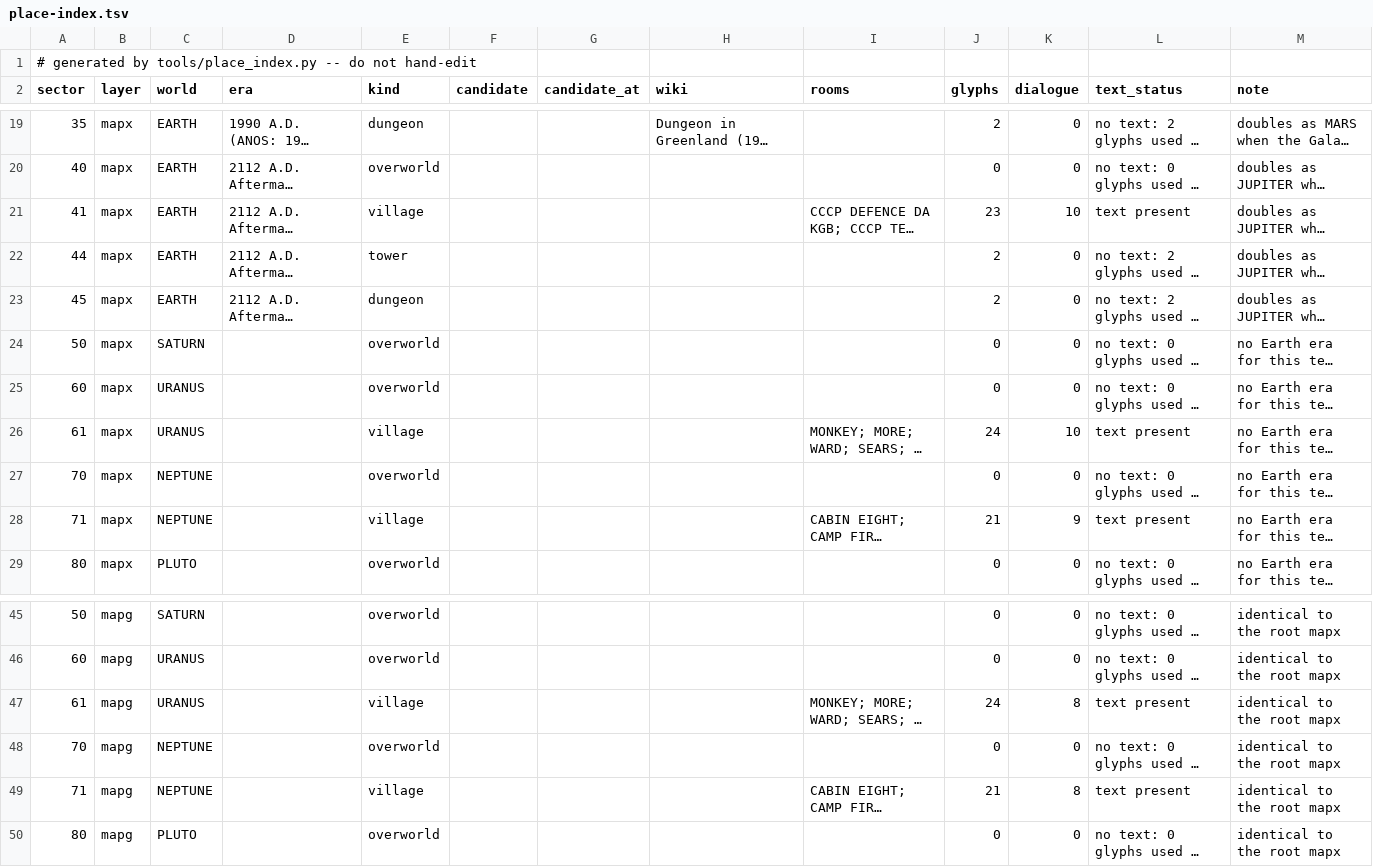
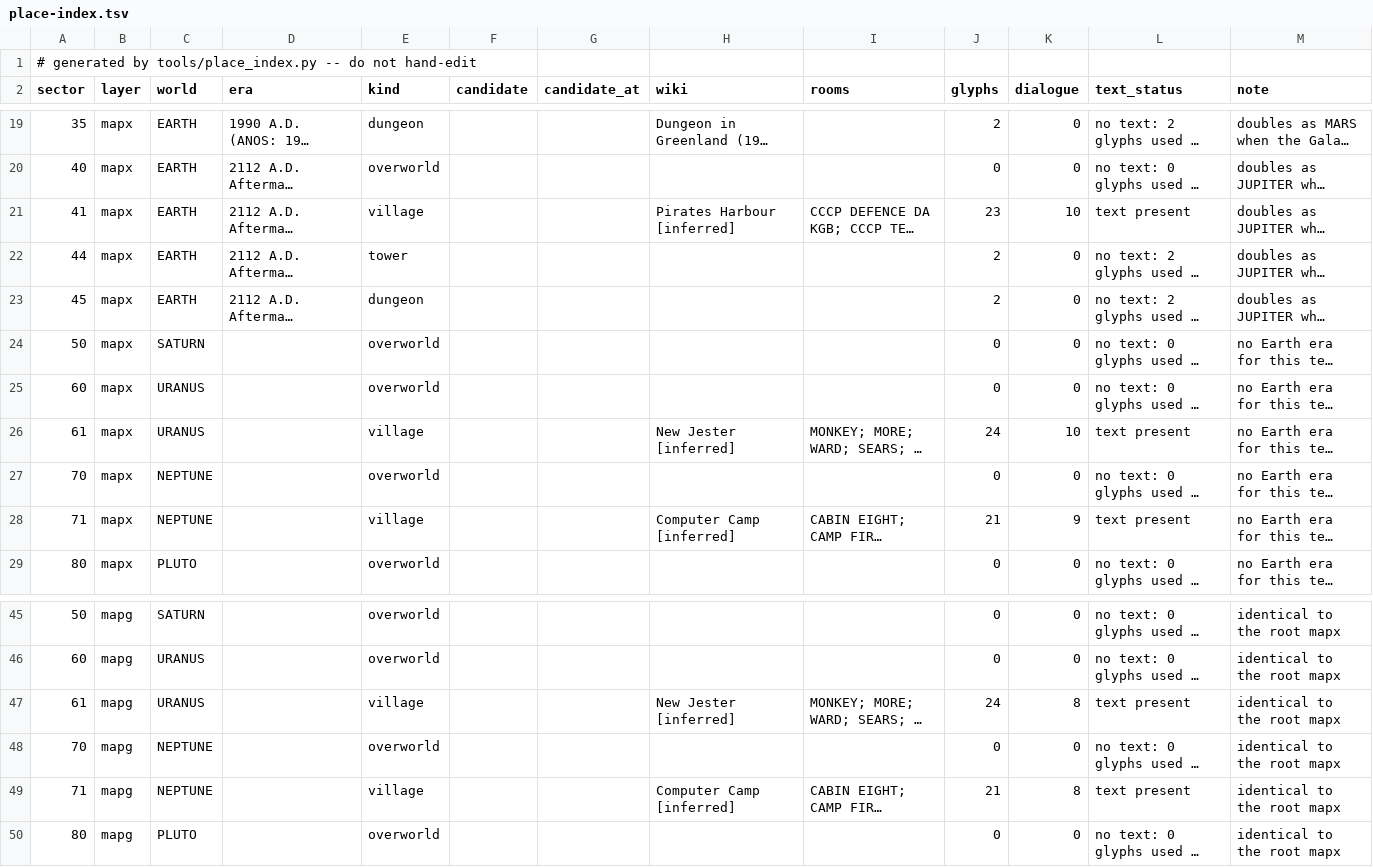
Before and after one commit to sloppy-seconds/ultima2-rebuild, a TSV file: disasm/place-index.tsv, drawn as a sheet; only a part is shown, gaps mark what is left out; long unchanged cells end in …; the diff names each change by its address in the sheet, - before the commit and + after, or states it on an @@ line.

Commit message:
disasm, tools: place-index.tsv was stale -- New Jester, Computer Camp, Pirates Harbour never landed
Paul: "Neptune 71 village is Computer Camp, uranus is New Jester, pluto 81 village is
Tommersville. I thought I gave you a wiki filled with place names to use?"

The wiki table did have two of those. The generated index did not, because
disasm/place-index.tsv was stale: place-wiki-names.tsv already carried rows for mapx/mapg 61
(New Jester), mapx/mapg 71 (Computer Camp) and mapx 41 (Pirates Harbour), and none of them had
been joined into the committed TSV. Regenerating lands all five.

Why nobody noticed: check_all.sh runs `place_index.py --verify`, and --verify re-derives in
memory and checks that every wiki row resolves -- it never compares against the committed file.
So the gate was checking the generator, not the artefact, and a stale artefact passes it
cleanly. That is the same shape as every other gate this project has had to fix: a check that
cannot go red where it is enforced. Worth a real fix, not attempted here.

The viewer now puts the place NAME before the decoded tile TEXT and carries the grade into the
label, because they are different facts. A village's tiles usually spell shop signs; the name
of the place is a wiki join for most villages, since no byte rule says which run names the town
and which names a shop. Grades stay visible so a reader can see a name came from outside this
binary:

  61 village · New Jester [inferred] · MONKEY; MORE
  71 village · Computer Camp [inferred] · CABIN EIGHT; CAMP FIRE
  41 village · Pirates Harbour [inferred] · CCCP DEFENCE DA KGB; CCCP TEST LAUNCH EXIT HERE

Paul's third one is different and worth stating rather than papering: Pluto's 81 needs no wiki
row because the game spells its own name -- the tiles read SOFTALK, YOUR CHEF, KURTS CLERGY,
CORNER, TOMMERSVILLE. It is byte-derived, so it belongs in place_index's `candidate` column and
not in place-wiki-names.tsv, whose header says outright that nothing in that file is game text.
It is not promoted yet, so 81 currently labels as "81 village · SOFTALK; YOUR CHEF". Promoting
it needs a rule for which run is the settlement name, and that rule should be said out loud
before it is written, because a suffix heuristic will also confidently name a shop.

place-index.tsv regenerated by the tool, not hand-edited. Viewer rebuilt.

```diff
--- a/disasm/place-index.tsv
+++ b/disasm/place-index.tsv
-H21 (wiki): (empty)
+H21 (wiki): Pirates Harbour [inferred]
-H26 (wiki): (empty)
+H26 (wiki): New Jester [inferred]
-H28 (wiki): (empty)
+H28 (wiki): Computer Camp [inferred]
-H47 (wiki): (empty)
+H47 (wiki): New Jester [inferred]
-H49 (wiki): (empty)
+H49 (wiki): Computer Camp [inferred]
```
Also changed, not shown: 1 other file.
